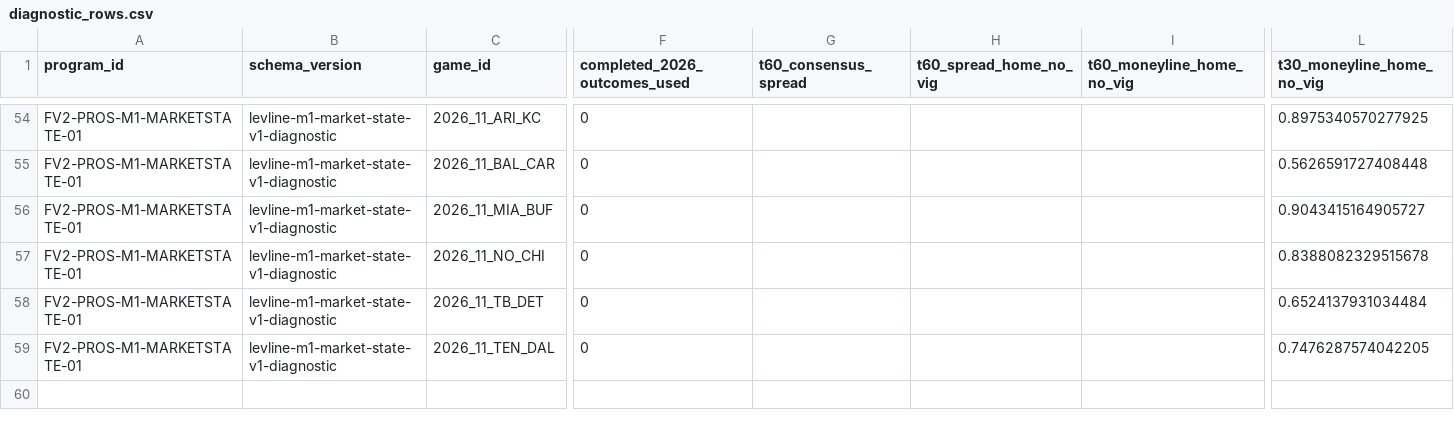
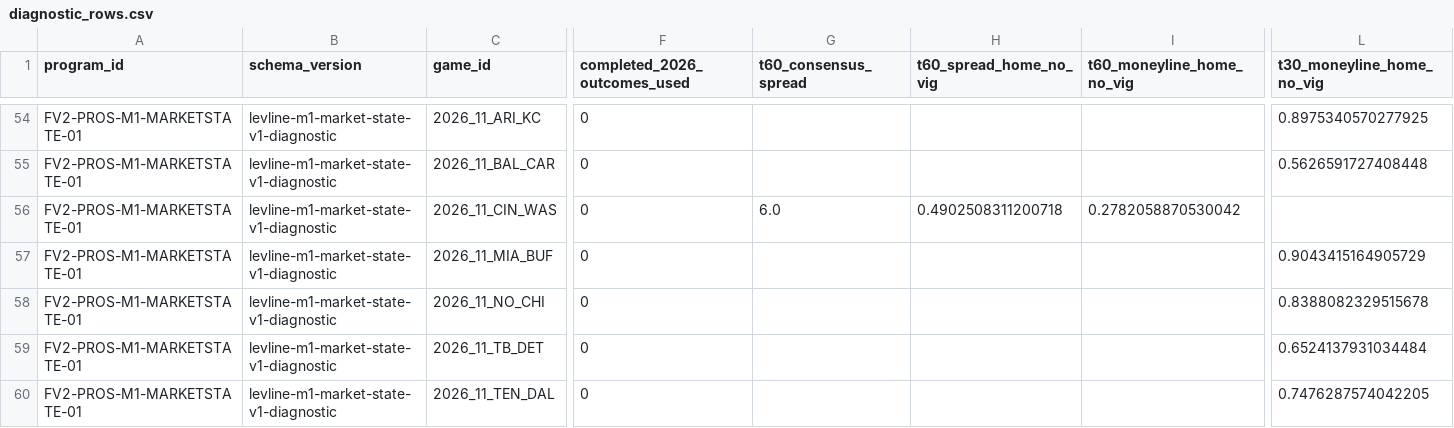
Before and after one commit to levine26/nfl-forecast-model, a CSV file: research_outputs/m1_market_state_v1/diagnostic_rows.csv, drawn as a sheet; only a part is shown, gaps mark what is left out; addresses are those after the commit; rows hold the shown columns only; the diff names each change by its address in the sheet, - before the commit and + after, or states it on an @@ line.

```diff
--- a/research_outputs/m1_market_state_v1/diagnostic_rows.csv
+++ b/research_outputs/m1_market_state_v1/diagnostic_rows.csv
+row 56: FV2-PROS-M1-MARKETSTATE-01 | levline-m1-market-state-v1-diagnostic | 2026_11_CIN_WAS | 0 | 6.0 | 0.4902508311200718 | 0.2782058870530042
-L57 (t30_moneyline_home_no_vig): 0.9043415164905727
+L57 (t30_moneyline_home_no_vig): 0.9043415164905729
```
Also changed, not shown: research_outputs/m1_market_state_v1/horizon_qualification.csv, 4 other files.
